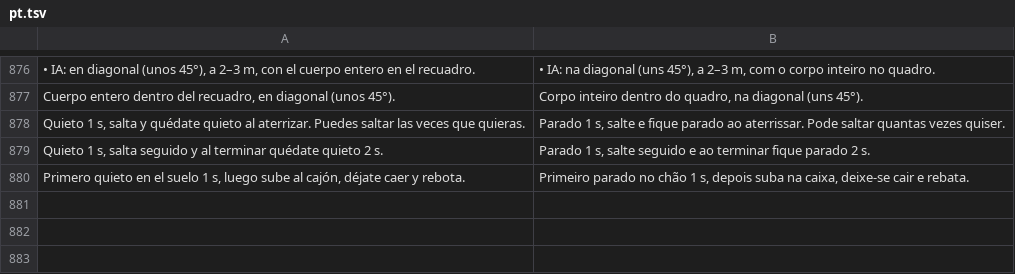
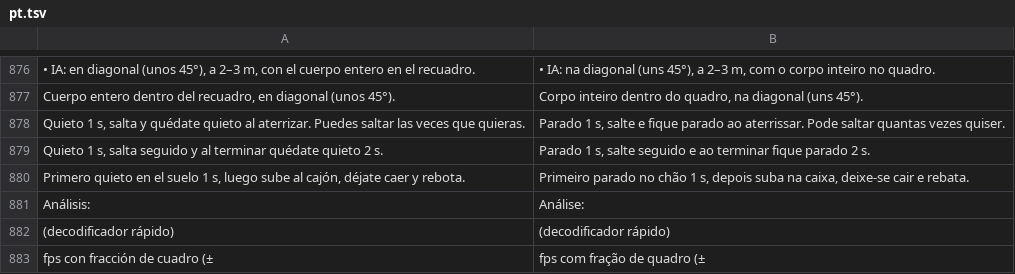
Before and after one commit to adrianvillarroeldelgado-max/AVD-JUMP, a TSV file: app/src/main/assets/i18n/pt.tsv, drawn as a sheet; only a part is shown, gaps mark what is left out; the diff names each change by its address in the sheet, - before the commit and + after, or states it on an @@ line.

```diff
--- a/app/src/main/assets/i18n/pt.tsv
+++ b/app/src/main/assets/i18n/pt.tsv
+row 881: Análisis: | Análise:
+row 882: (decodificador rápido) | (decodificador rápido)
+row 883: fps con fracción de cuadro (± | fps com fração de quadro (±
```
Also changed, not shown: app/src/main/assets/i18n/en.tsv, 5 other files.
